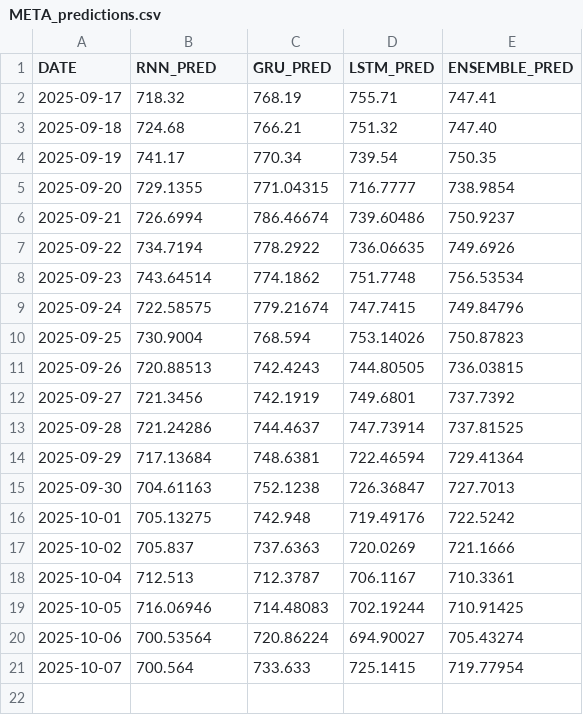
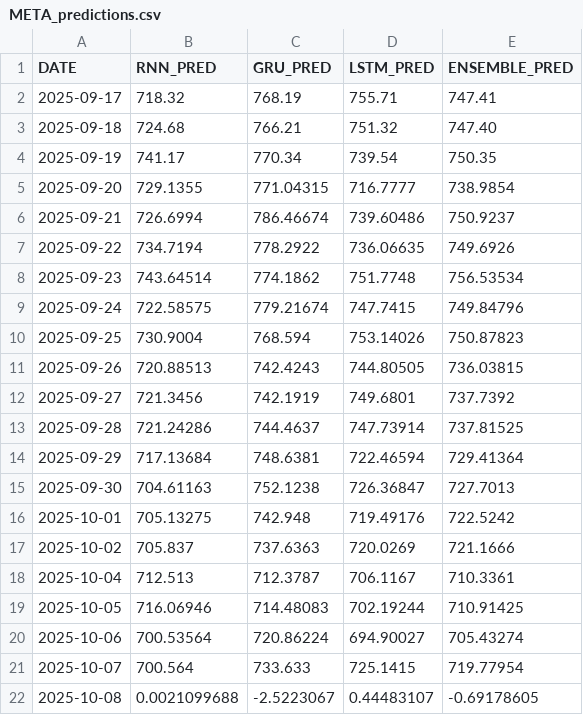
Before and after one commit to sfremerey/backprophet, a CSV file: data/META_predictions.csv, drawn as a sheet.

Commit message:
Add recent predictions and sentiment analysis.

```diff
--- a/data/META_predictions.csv
+++ b/data/META_predictions.csv
@@ -21 +21,2 @@ DATE,RNN_PRED,GRU_PRED,LSTM_PRED,ENSEMBLE_PRED
 2025-10-07,700.564,733.633,725.1415,719.77954
+2025-10-08,0.0021099688,-2.5223067,0.44483107,-0.69178605
```
Also changed, not shown: data/META_sentiment.csv.
